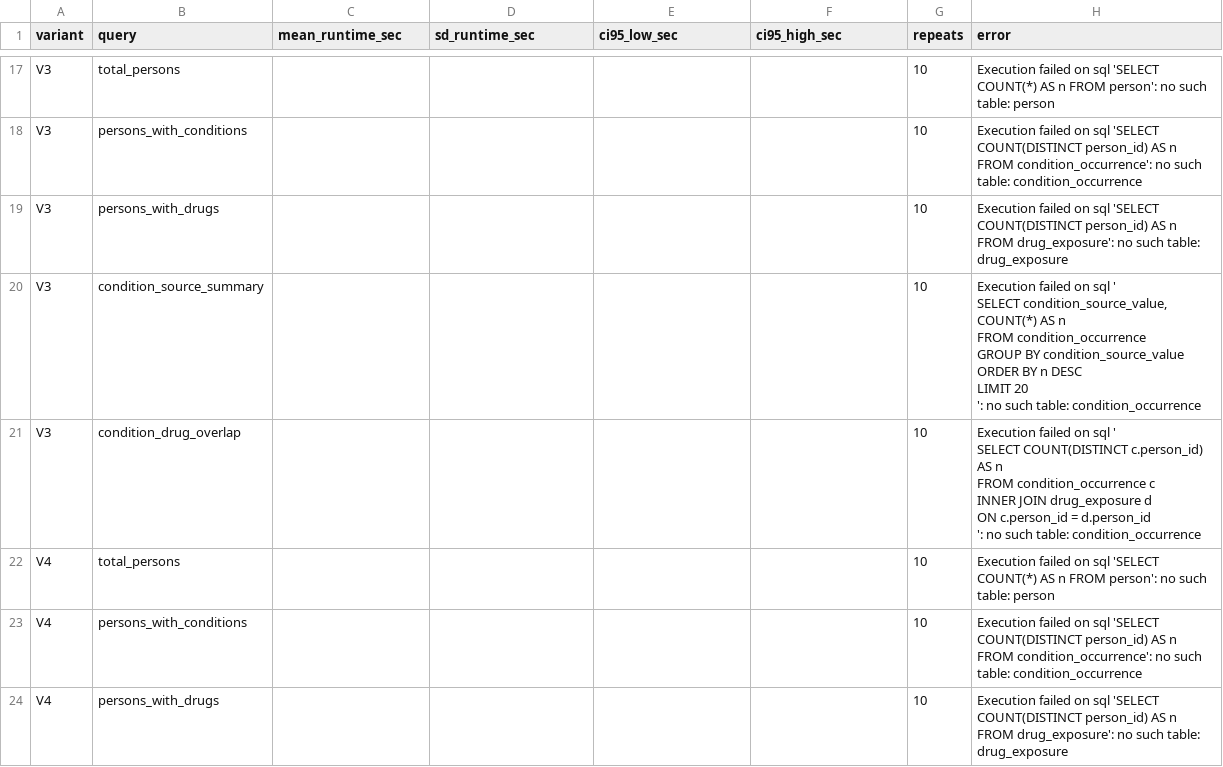
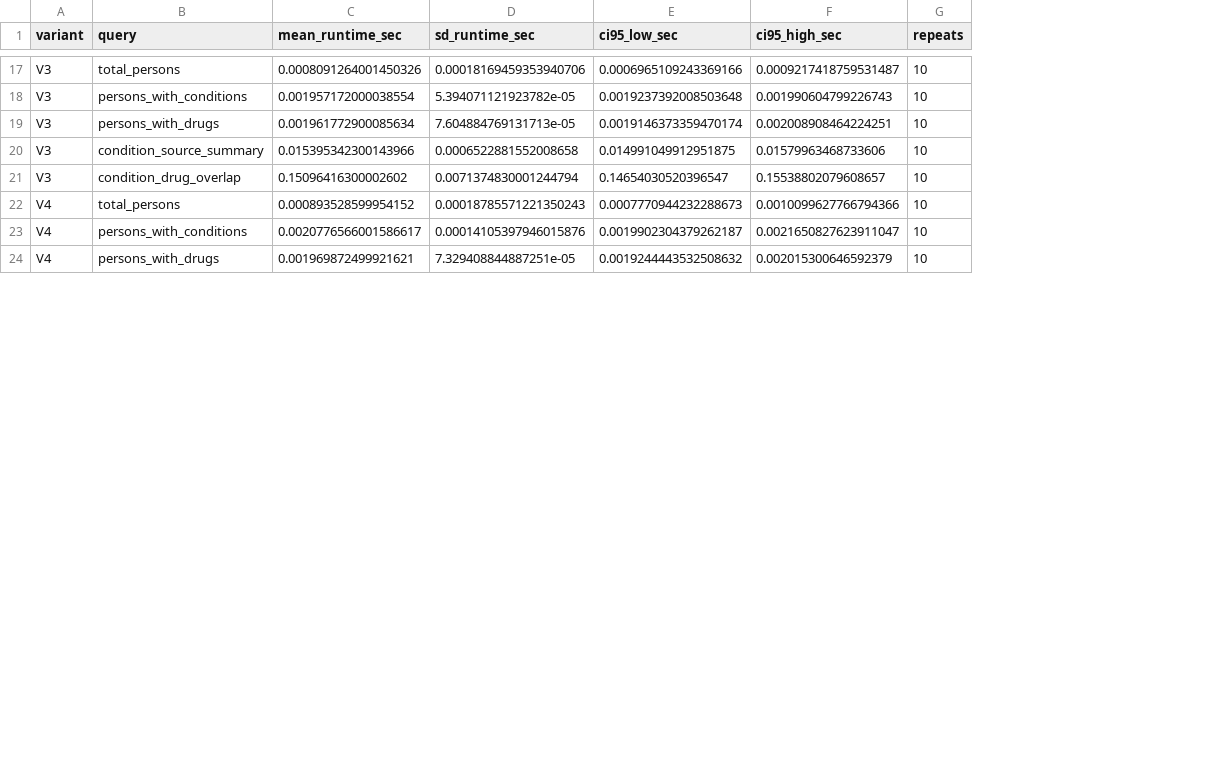
Before and after one commit to SANGHATI23/ohdsi-fhir-omop-showcase-demo, a CSV file: results_reviewer_strengthening/fhir_omop_analytical_stability/runtime_confidence_intervals.csv, drawn as a sheet; only a part is shown, gaps mark what is left out; ↵ is a line break in a cell; the diff covers the shown part only; the diff names each change by its address in the sheet, - before the commit and + after, or states it on an @@ line.

```diff
--- a/results_reviewer_strengthening/fhir_omop_analytical_stability/runtime_confidence_intervals.csv
+++ b/results_reviewer_strengthening/fhir_omop_analytical_stability/runtime_confidence_intervals.csv
-column H (error), rows 17-24: Execution failed on sql 'SELECT COUNT(*) AS n FROM person': no such table: person | Execution failed on sql 'SELECT COUNT(DISTINCT person_id) AS n FROM condition_occurrence': no such table: condition_occurrence | Execution failed on sql 'SELECT COUNT(DISTINCT person_id) AS n FROM drug_exposure': no such table: drug_exposure | Execution failed on sql ' ↵ SELECT condition_source_value, COUNT(*) AS n ↵ FROM condition_occurrence ↵ GROUP BY condition_source_value ↵ ORDER BY n DESC ↵ LIMIT 20 ↵ ': no such table: condition_occurrence | Execution failed on sql ' ↵ SELECT COUNT(DISTINCT c.person_id) AS n ↵ FROM condition_occurrence c ↵ INNER JOIN drug_exposure d ↵ ON c.person_id = d.person_id ↵ ': no such table: condition_occurrence | Execution failed on sql 'SELECT COUNT(*) AS n FROM person': no such table: person | Execution failed on sql 'SELECT COUNT(DISTINCT person_id) AS n FROM condition_occurrence': no such table: condition_occurrence | Execution failed on sql 'SELECT COUNT(DISTINCT person_id) AS n FROM drug_exposure': no such table: drug_exposure
-C17 (mean_runtime_sec): (empty)
+C17 (mean_runtime_sec): 0.0008091264001450326
-D17 (sd_runtime_sec): (empty)
+D17 (sd_runtime_sec): 0.00018169459353940706
-E17 (ci95_low_sec): (empty)
+E17 (ci95_low_sec): 0.0006965109243369166
-F17 (ci95_high_sec): (empty)
+F17 (ci95_high_sec): 0.0009217418759531487
-C18 (mean_runtime_sec): (empty)
+C18 (mean_runtime_sec): 0.001957172000038554
-D18 (sd_runtime_sec): (empty)
+D18 (sd_runtime_sec): 5.394071121923782e-05
-E18 (ci95_low_sec): (empty)
+E18 (ci95_low_sec): 0.0019237392008503648
-F18 (ci95_high_sec): (empty)
+F18 (ci95_high_sec): 0.001990604799226743
-C19 (mean_runtime_sec): (empty)
+C19 (mean_runtime_sec): 0.001961772900085634
-D19 (sd_runtime_sec): (empty)
+D19 (sd_runtime_sec): 7.604884769131713e-05
-E19 (ci95_low_sec): (empty)
+E19 (ci95_low_sec): 0.0019146373359470174
-F19 (ci95_high_sec): (empty)
+F19 (ci95_high_sec): 0.002008908464224251
-C20 (mean_runtime_sec): (empty)
+C20 (mean_runtime_sec): 0.015395342300143966
-D20 (sd_runtime_sec): (empty)
+D20 (sd_runtime_sec): 0.0006522881552008658
-E20 (ci95_low_sec): (empty)
+E20 (ci95_low_sec): 0.014991049912951875
-F20 (ci95_high_sec): (empty)
+F20 (ci95_high_sec): 0.01579963468733606
-C21 (mean_runtime_sec): (empty)
+C21 (mean_runtime_sec): 0.15096416300002602
-D21 (sd_runtime_sec): (empty)
+D21 (sd_runtime_sec): 0.0071374830001244794
-E21 (ci95_low_sec): (empty)
+E21 (ci95_low_sec): 0.14654030520396547
-F21 (ci95_high_sec): (empty)
+F21 (ci95_high_sec): 0.15538802079608657
-C22 (mean_runtime_sec): (empty)
+C22 (mean_runtime_sec): 0.000893528599954152
-D22 (sd_runtime_sec): (empty)
+D22 (sd_runtime_sec): 0.00018785571221350243
-E22 (ci95_low_sec): (empty)
+E22 (ci95_low_sec): 0.0007770944232288673
-F22 (ci95_high_sec): (empty)
+F22 (ci95_high_sec): 0.0010099627766794366
-C23 (mean_runtime_sec): (empty)
+C23 (mean_runtime_sec): 0.0020776566001586617
-D23 (sd_runtime_sec): (empty)
+D23 (sd_runtime_sec): 0.00014105397946015876
-E23 (ci95_low_sec): (empty)
+E23 (ci95_low_sec): 0.0019902304379262187
-F23 (ci95_high_sec): (empty)
+F23 (ci95_high_sec): 0.0021650827623911047
-C24 (mean_runtime_sec): (empty)
+C24 (mean_runtime_sec): 0.001969872499921621
-D24 (sd_runtime_sec): (empty)
+D24 (sd_runtime_sec): 7.329408844887251e-05
-E24 (ci95_low_sec): (empty)
+E24 (ci95_low_sec): 0.0019244443532508632
-F24 (ci95_high_sec): (empty)
+F24 (ci95_high_sec): 0.002015300646592379
```
Also changed, not shown: 68 edited cells elsewhere in this file, results_reviewer_strengthening/fhir_omop_analytical_stability/cohort_jaccard_downstream_shift.csv, results_reviewer_strengthening/fhir_omop_analytical_stability/distributional_drift_with_null_baseline.csv, 5 other files.
